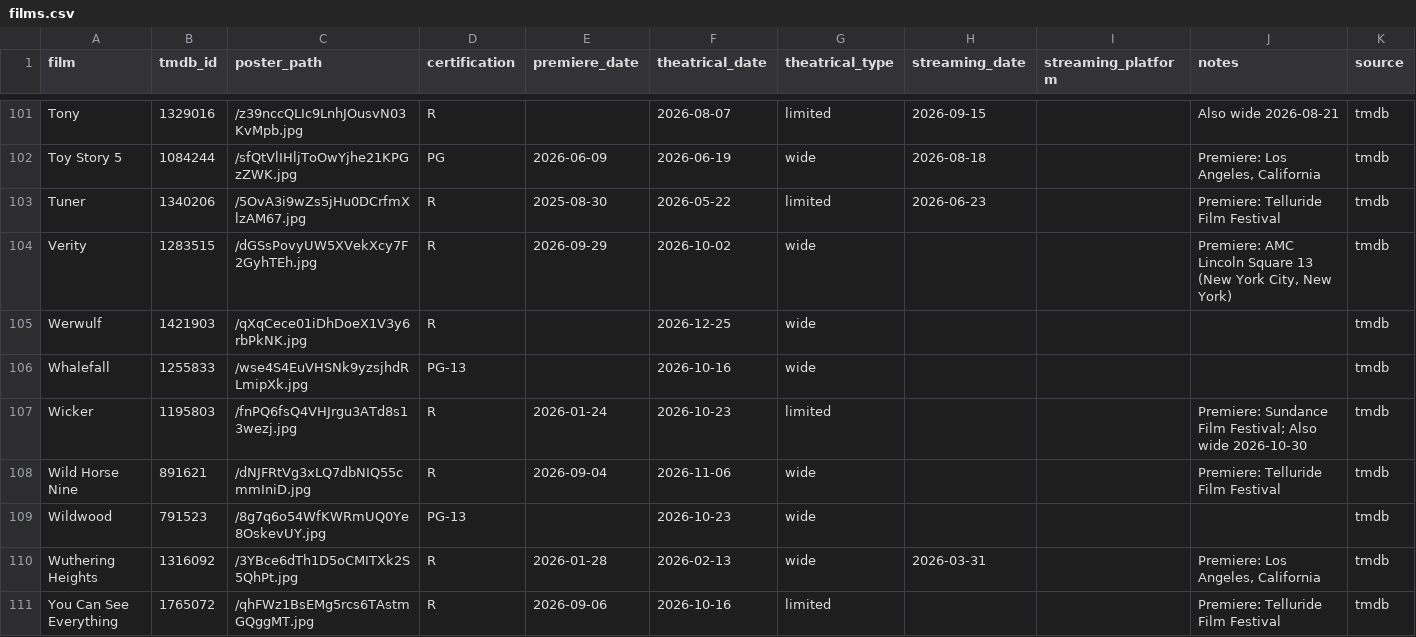
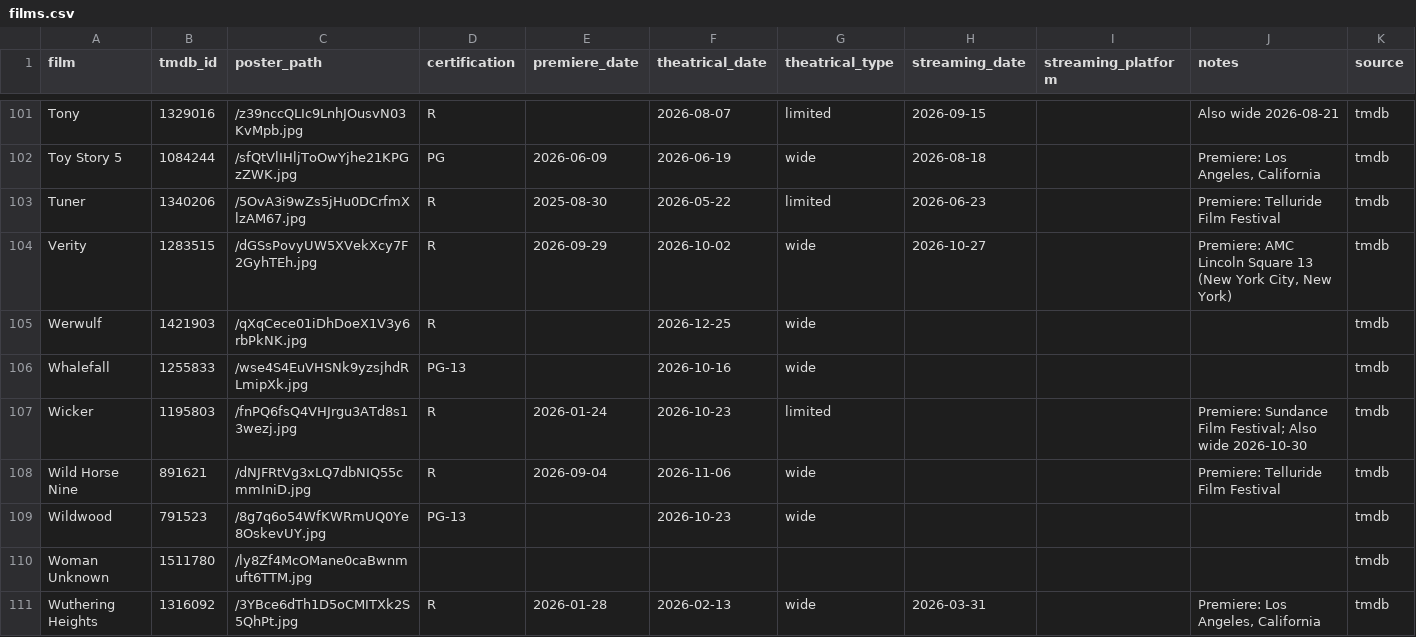
Before and after one commit to mattheuscolyn/oscars-dashboard, a CSV file: data/films.csv, drawn as a sheet; only a part is shown, gaps mark what is left out; the shorter side is filled out with more unchanged rows.

```diff
--- a/data/films.csv
+++ b/data/films.csv
@@ -103,3 +103,3 @@ Toy Story 5,1084244,/sfQtVlIHljToOwYjhe21KPGzZWK.jpg,PG,2026-06-09,2026-06-19,wi
 Tuner,1340206,/5OvA3i9wZs5jHu0DCrfmXlzAM67.jpg,R,2025-08-30,2026-05-22,limited,2026-06-23,,Premiere: Telluride Film Festival,tmdb
-Verity,1283515,/dGSsPovyUW5XVekXcy7F2GyhTEh.jpg,R,2026-09-29,2026-10-02,wide,,,"Premiere: AMC Lincoln Square 13 (New York City, New York)",tmdb
+Verity,1283515,/dGSsPovyUW5XVekXcy7F2GyhTEh.jpg,R,2026-09-29,2026-10-02,wide,2026-10-27,,"Premiere: AMC Lincoln Square 13 (New York City, New York)",tmdb
 Werwulf,1421903,/qXqCece01iDhDoeX1V3y6rbPkNK.jpg,R,,2026-12-25,wide,,,,tmdb
@@ -109,2 +109,3 @@ Wild Horse Nine,891621,/dNJFRtVg3xLQ7dbNIQ55cmmIniD.jpg,R,2026-09-04,2026-11-06,
 Wildwood,791523,/8g7q6o54WfKWRmUQ0Ye8OskevUY.jpg,PG-13,,2026-10-23,wide,,,,tmdb
+Woman Unknown,1511780,/ly8Zf4McOMane0caBwnmuft6TTM.jpg,,,,,,,,tmdb
 Wuthering Heights,1316092,/3YBce6dTh1D5oCMITXk2S5QhPt.jpg,R,2026-01-28,2026-02-13,wide,2026-03-31,,"Premiere: Los Angeles, California",tmdb
```
Also changed, not shown: data/missing_films.csv, 1 other file.
